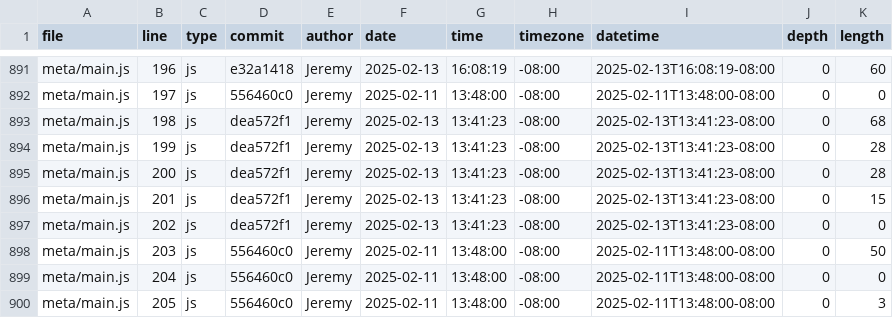
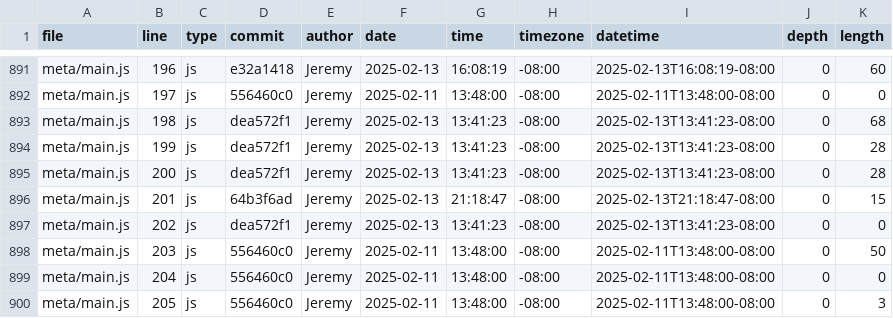
Before and after one commit to jeremy39c/portfolio, a CSV file: meta/loc.csv, drawn as a sheet; only a part is shown, gaps mark what is left out.

```diff
--- a/meta/loc.csv
+++ b/meta/loc.csv
@@ -895,3 +895,3 @@ meta/main.js,199,js,dea572f1,Jeremy,2025-02-13,13:41:23,-08:00,2025-02-13T13:41:
 meta/main.js,200,js,dea572f1,Jeremy,2025-02-13,13:41:23,-08:00,2025-02-13T13:41:23-08:00,0,28
-meta/main.js,201,js,dea572f1,Jeremy,2025-02-13,13:41:23,-08:00,2025-02-13T13:41:23-08:00,0,15
+meta/main.js,201,js,64b3f6ad,Jeremy,2025-02-13,21:18:47,-08:00,2025-02-13T21:18:47-08:00,0,15
 meta/main.js,202,js,dea572f1,Jeremy,2025-02-13,13:41:23,-08:00,2025-02-13T13:41:23-08:00,0,0
```
